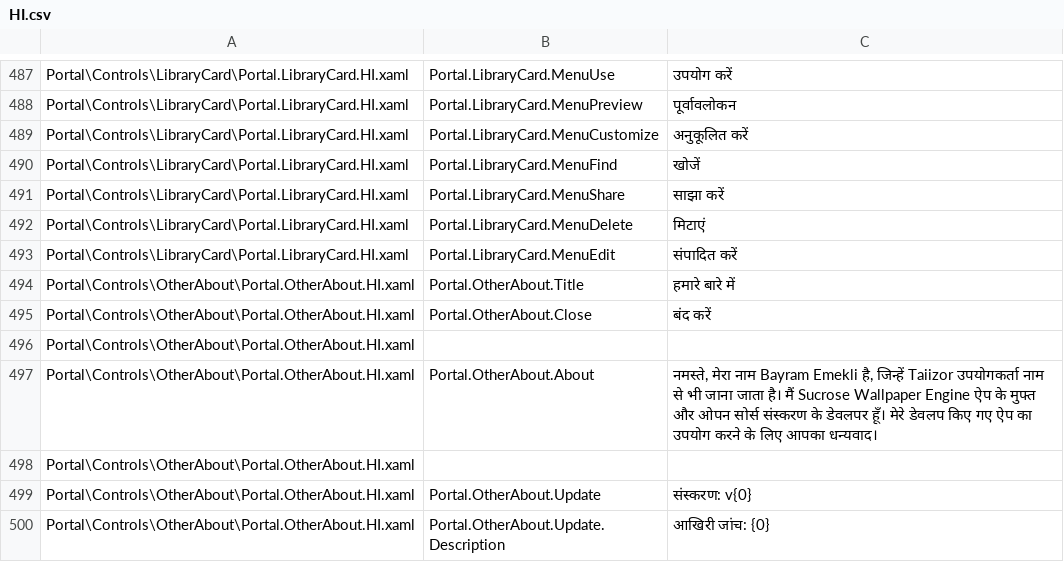
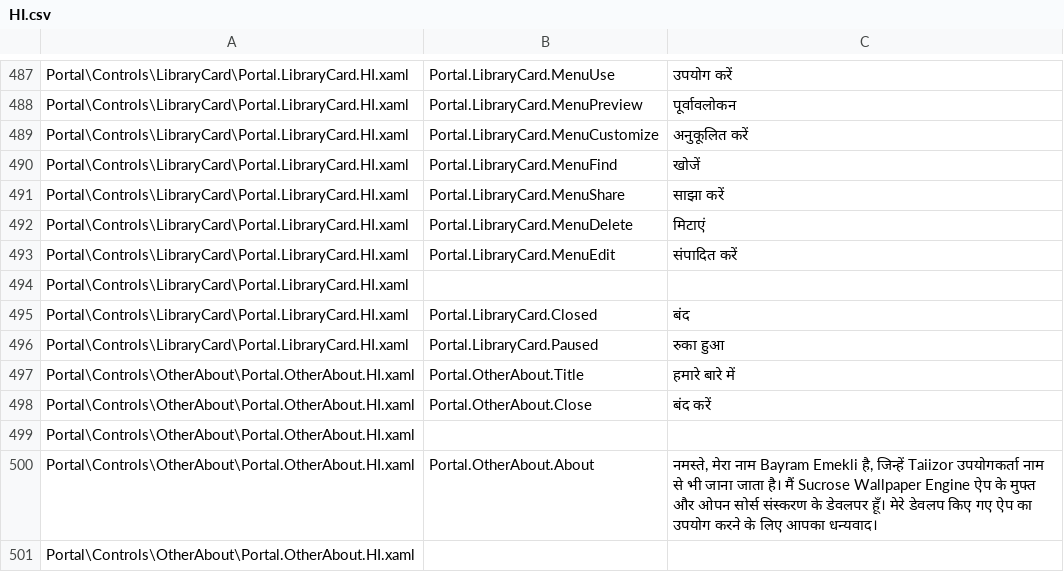
Before and after one commit to Taiizor/Sucrose, a CSV file: .localize/HI.csv, drawn as a sheet; only a part is shown, gaps mark what is left out; the shorter side is filled out with more unchanged rows; the diff names each change by its address in the sheet, - before the commit and + after, or states it on an @@ line.

```diff
--- a/.localize/HI.csv
+++ b/.localize/HI.csv
+row 494: Portal\Controls\LibraryCard\Portal.LibraryCard.HI.xaml
+row 495: Portal\Controls\LibraryCard\Portal.LibraryCard.HI.xaml | Portal.LibraryCard.Closed | बंद
+row 496: Portal\Controls\LibraryCard\Portal.LibraryCard.HI.xaml | Portal.LibraryCard.Paused | रुका हुआ
```
Also changed, not shown: .localize/EL.csv, .localize/JA.csv, 48 other files.
